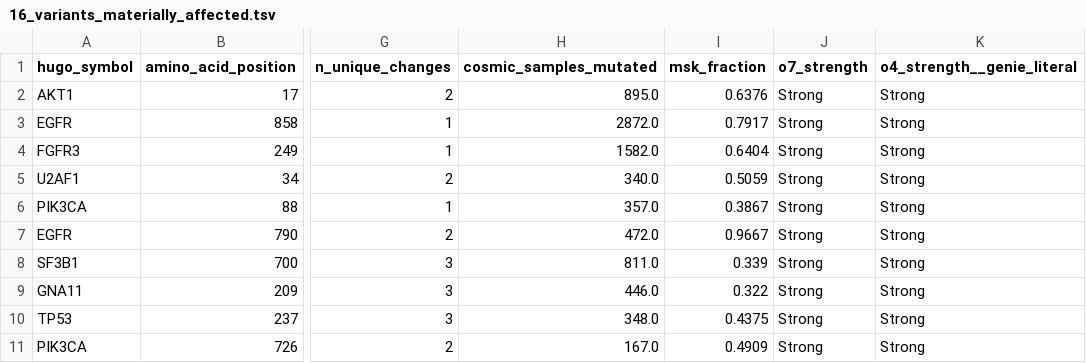
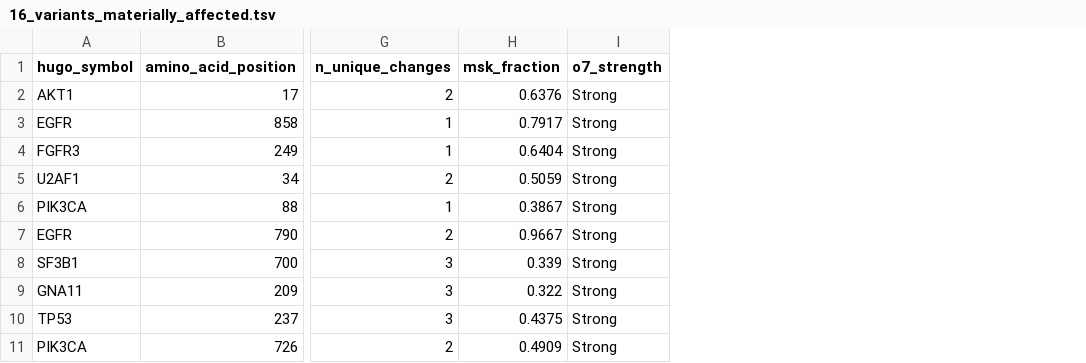
Before and after one commit to Manuel-DominguezCBG/svig-uk-o4-o7-independence, a TSV file: results/16_variants_materially_affected.tsv, drawn as a sheet; only a part is shown, gaps mark what is left out; the diff names each change by its address in the sheet, - before the commit and + after, or states it on an @@ line.

```diff
--- a/results/16_variants_materially_affected.tsv
+++ b/results/16_variants_materially_affected.tsv
-column H (cosmic_samples_mutated), rows 2-11: 895.0 | 2872.0 | 1582.0 | 340.0 | 357.0 | 472.0 | 811.0 | 446.0 | 348.0 | 167.0
-column K (o4_strength__genie_literal), rows 2-11: all Strong
```
Also changed, not shown: 12 other files.
